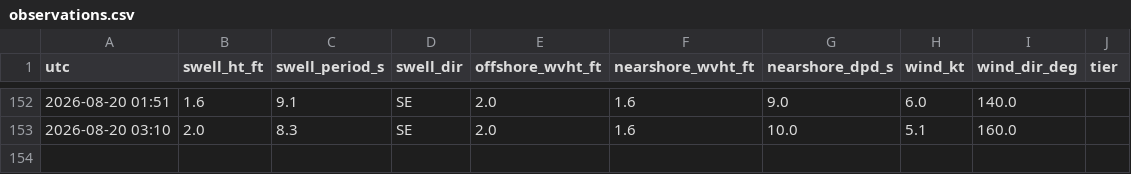
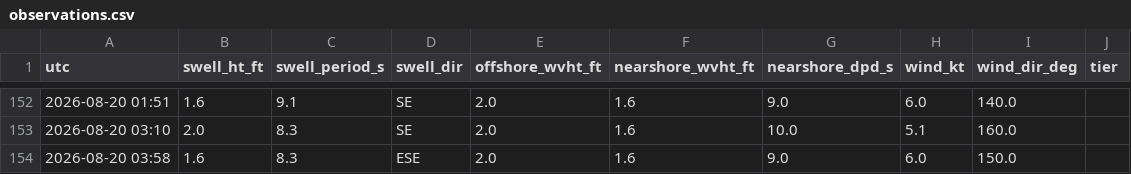
Before and after one commit to llboyd7/swell-alert, a CSV file: observations.csv, drawn as a sheet; only a part is shown, gaps mark what is left out; the diff names each change by its address in the sheet, - before the commit and + after, or states it on an @@ line.

```diff
--- a/observations.csv
+++ b/observations.csv
+row 154: 2026-08-20 03:58 | 1.6 | 8.3 | ESE | 2.0 | 1.6 | 9.0 | 6.0 | 150.0
```
